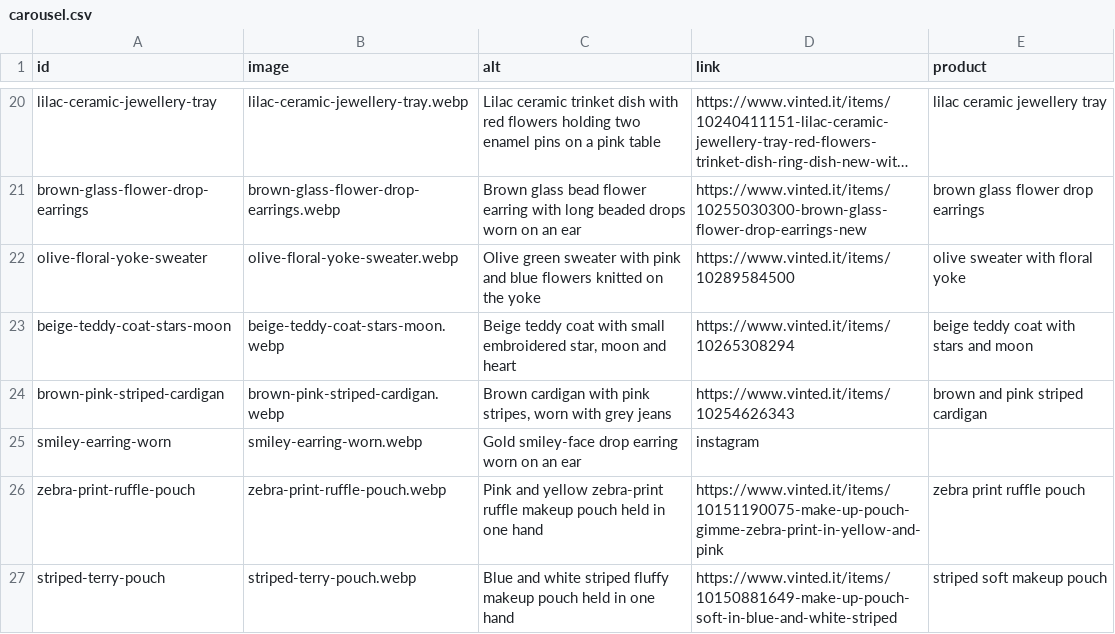
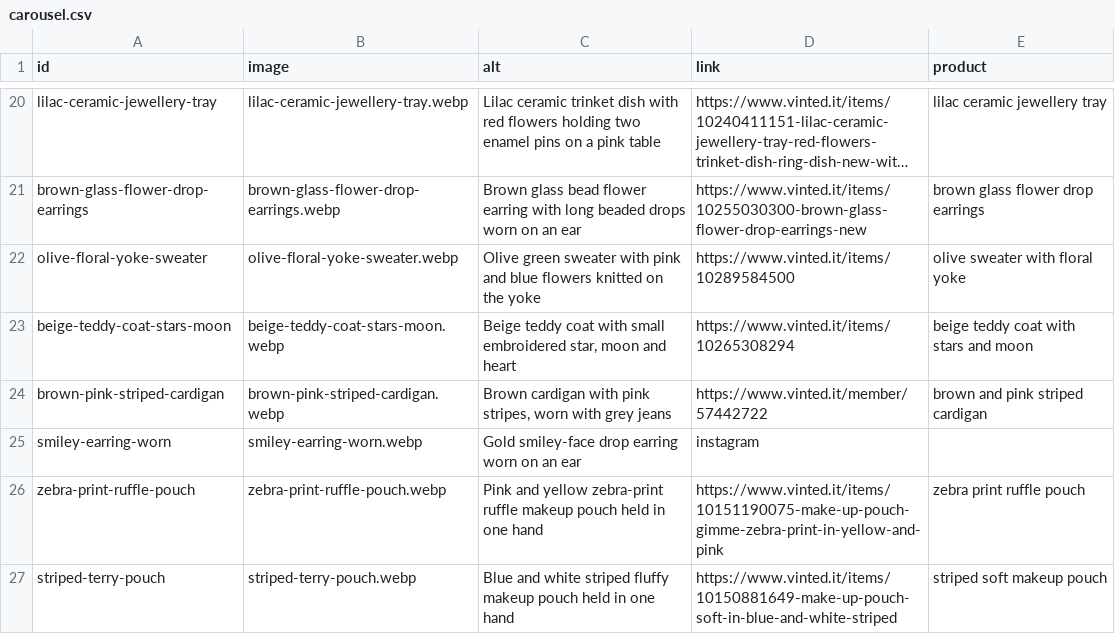
Before and after one commit to riccioeliana-gif/shop-link-launchpad, a CSV file: src/data/carousel.csv, drawn as a sheet; only a part is shown, gaps mark what is left out; long unchanged cells end in ….

```diff
--- a/src/data/carousel.csv
+++ b/src/data/carousel.csv
@@ -23,3 +23,3 @@ olive-floral-yoke-sweater,olive-floral-yoke-sweater.webp,Olive green sweater wit
 beige-teddy-coat-stars-moon,beige-teddy-coat-stars-moon.webp,"Beige teddy coat with small embroidered star, moon and heart",https://www.vinted.it/items/10265308294,beige teddy coat with stars and moon
-brown-pink-striped-cardigan,brown-pink-striped-cardigan.webp,"Brown cardigan with pink stripes, worn with grey jeans",https://www.vinted.it/items/10254626343,brown and pink striped cardigan
+brown-pink-striped-cardigan,brown-pink-striped-cardigan.webp,"Brown cardigan with pink stripes, worn with grey jeans",https://www.vinted.it/member/57442722,brown and pink striped cardigan
 smiley-earring-worn,smiley-earring-worn.webp,Gold smiley-face drop earring worn on an ear,instagram,
```
